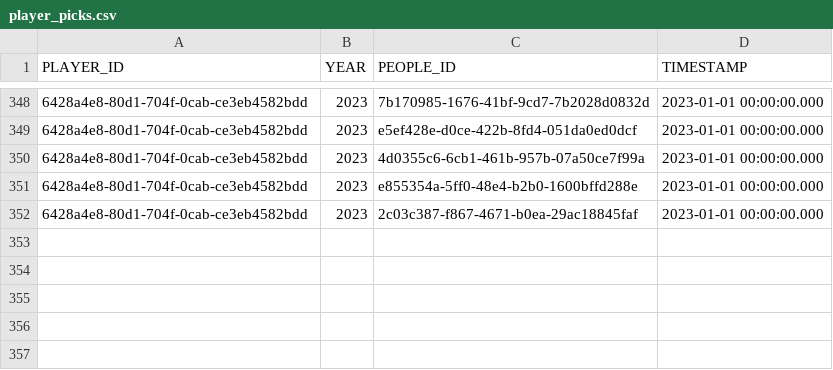
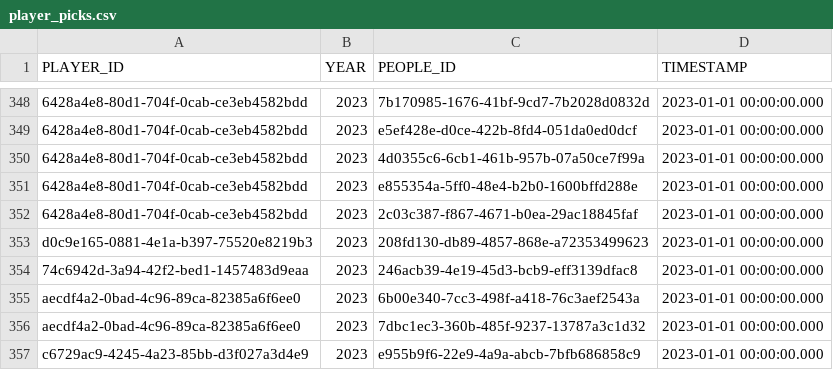
Before and after one commit to broepke/deadpool-api, a CSV file: data/player_picks.csv, drawn as a sheet; only a part is shown, gaps mark what is left out; the diff names each change by its address in the sheet, - before the commit and + after, or states it on an @@ line.

Commit message:
Added some missing picks for 2023 (ones also picked in 2024)

```diff
--- a/data/player_picks.csv
+++ b/data/player_picks.csv
+row 353: d0c9e165-0881-4e1a-b397-75520e8219b3 | 2023 | 208fd130-db89-4857-868e-a72353499623 | 2023-01-01 00:00:00.000
+row 354: 74c6942d-3a94-42f2-bed1-1457483d9eaa | 2023 | 246acb39-4e19-45d3-bcb9-eff3139dfac8 | 2023-01-01 00:00:00.000
+row 355: aecdf4a2-0bad-4c96-89ca-82385a6f6ee0 | 2023 | 6b00e340-7cc3-498f-a418-76c3aef2543a | 2023-01-01 00:00:00.000
+row 356: aecdf4a2-0bad-4c96-89ca-82385a6f6ee0 | 2023 | 7dbc1ec3-360b-485f-9237-13787a3c1d32 | 2023-01-01 00:00:00.000
+row 357: c6729ac9-4245-4a23-85bb-d3f027a3d4e9 | 2023 | e955b9f6-22e9-4a9a-abcb-7bfb686858c9 | 2023-01-01 00:00:00.000
```
